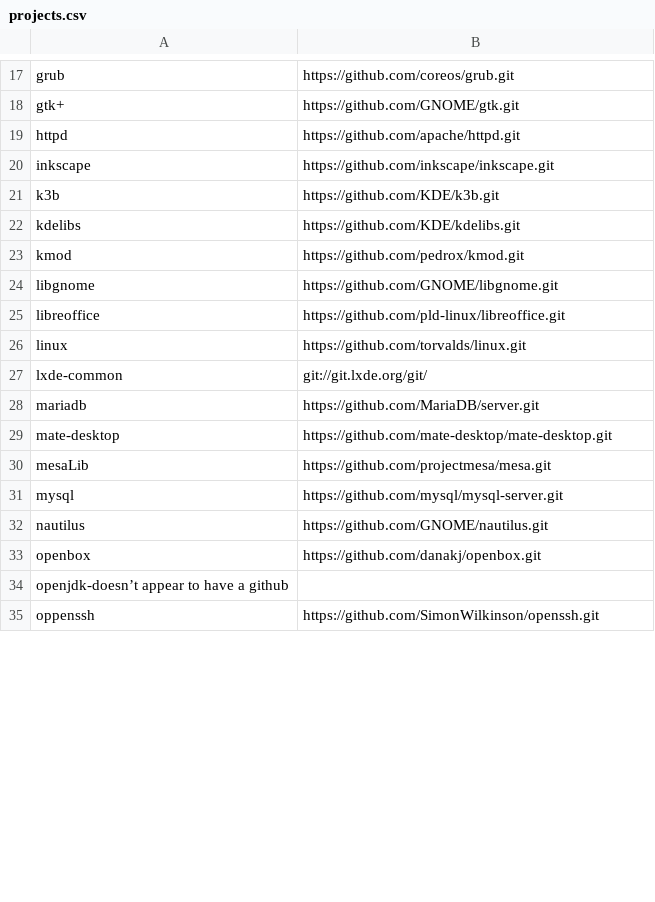
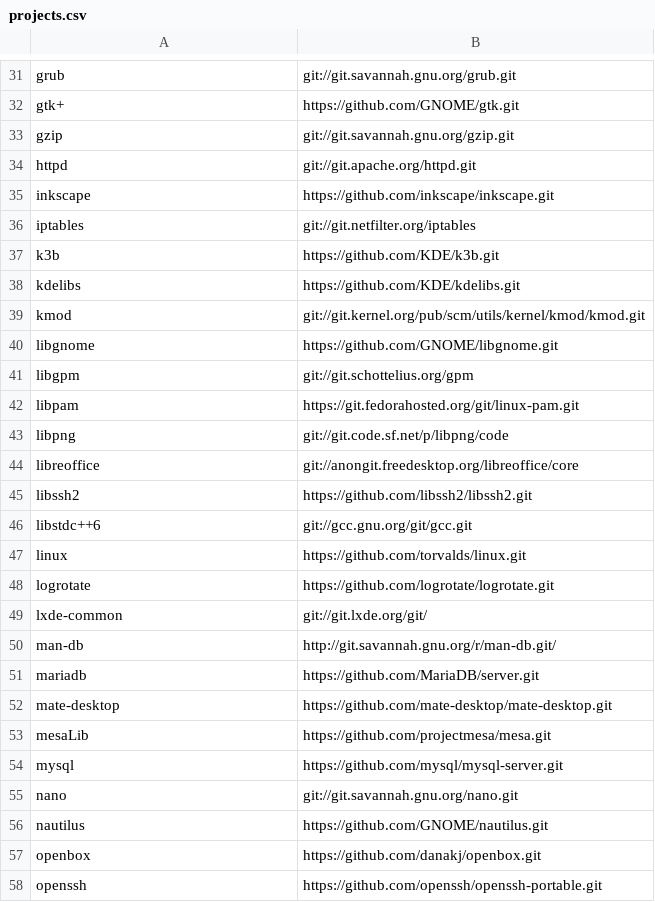
Before and after one commit to Phillels/thesis, a CSV file: projects.csv, drawn as a sheet; only a part is shown, gaps mark what is left out; removed rows and columns are numbered as before the commit, all else as after; the diff covers the shown part only; the diff names each change by its address in the sheet, - before the commit and + after, or states it on an @@ line.

```diff
--- a/projects.csv
+++ b/projects.csv
-B31: https://github.com/coreos/grub.git
+B31: git://git.savannah.gnu.org/grub.git
@@ row 58 moved to row 33: gzip @@
-B34: https://github.com/apache/httpd.git
+B34: git://git.apache.org/httpd.git
@@ row 69 moved to row 36: iptables @@
-B39: https://github.com/pedrox/kmod.git
+B39: git://git.kernel.org/pub/scm/utils/kernel/kmod/kmod.git
+row 41: libgpm | git://git.schottelius.org/gpm
@@ row 54 moved to row 42: libpam @@
+row 43: libpng | git://git.code.sf.net/p/libpng/code
-B44: https://github.com/pld-linux/libreoffice.git
+B44: git://anongit.freedesktop.org/libreoffice/core
@@ row 87 moved to row 45: libssh2 @@
@@ row 64 moved to row 46: libstdc++6 @@
@@ row 66 moved to row 48: logrotate @@
@@ row 72 moved to row 50: man-db @@
@@ row 75 moved to row 55: nano @@
-row 34: openjdk-doesn’t appear to have a github
-A58: oppenssh
+A58: openssh
-B58: https://github.com/SimonWilkinson/openssh.git
+B58: https://github.com/openssh/openssh-portable.git
```
Also changed, not shown: 7 added rows, 10 removed rows, 23 moved rows and 10 edited cells elsewhere in this file.
